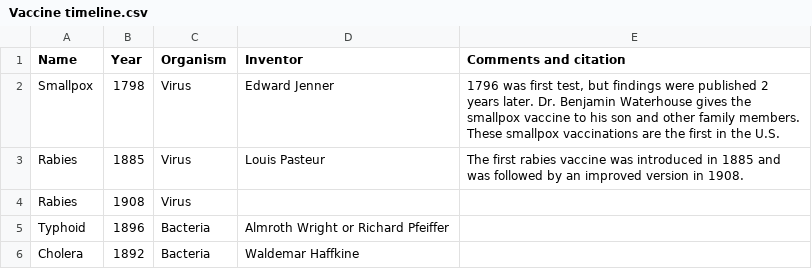
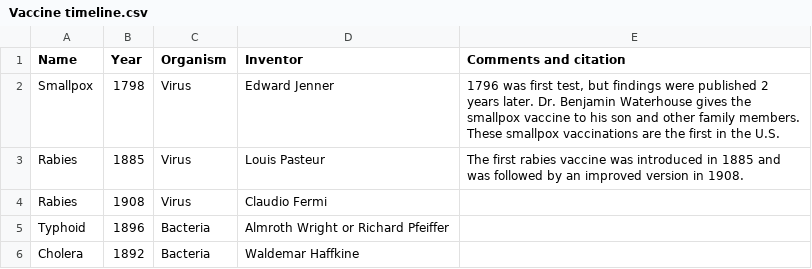
Before and after one commit to saloni-nd/misc, a CSV file: Vaccine timeline.csv, drawn as a sheet; only a part is shown.

Commit message:
Update Vaccine timeline.csv

```diff
--- a/Vaccine timeline.csv
+++ b/Vaccine timeline.csv
@@ -3,3 +3,3 @@ Smallpox,1798,Virus,Edward Jenner,"1796 was first test, but findings were publis
 Rabies,1885,Virus,Louis Pasteur,The first rabies vaccine was introduced in 1885 and was followed by an improved version in 1908.
-Rabies,1908,Virus,,
+Rabies,1908,Virus,Claudio Fermi,
 Typhoid,1896,Bacteria,Almroth Wright or Richard Pfeiffer,
```
